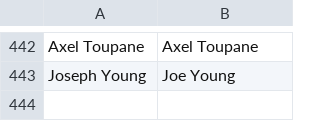
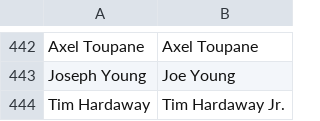
Before and after one commit to nickyd88/MLBscript, a CSV file: DKnameMapper.csv, drawn as a sheet; only a part is shown, gaps mark what is left out.

```diff
--- a/DKnameMapper.csv
+++ b/DKnameMapper.csv
@@ -443 +443,2 @@ Axel Toupane,Axel Toupane
 Joseph Young,Joe Young
+Tim Hardaway,Tim Hardaway Jr.
```
Also changed, not shown: 1 other file.
